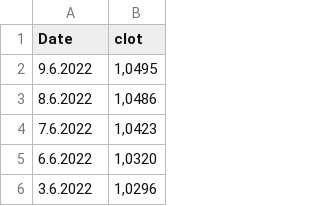
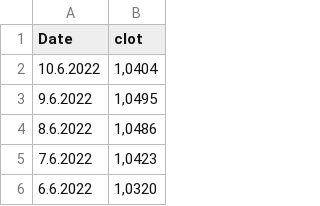
Before and after one commit to paulinetu/CHF_EUR_exchangerate, a CSV file: change EUR CHF - Feuille 1.csv, drawn as a sheet; only a part is shown; the shorter side is filled out with more unchanged rows.

Commit message:
Update change EUR CHF - Feuille 1.csv

```diff
--- a/change EUR CHF - Feuille 1.csv
+++ b/change EUR CHF - Feuille 1.csv
@@ -1,2 +1,3 @@
 Date,clot
+10.6.2022,"1,0404"
 9.6.2022,"1,0495"
```
